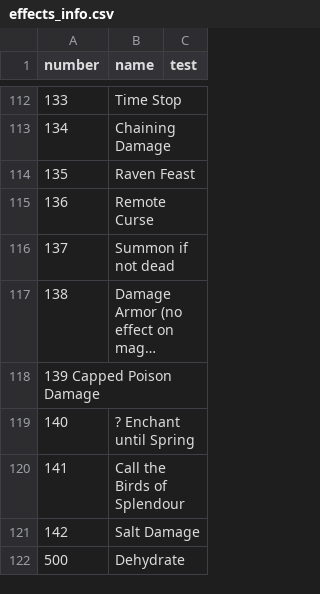
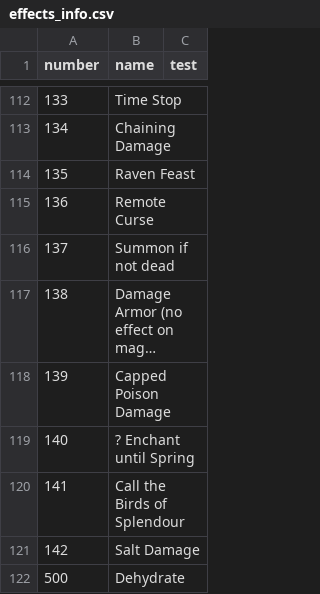
Before and after one commit to larzm42/dom5inspector, a CSV file: gamedata/effects_info.csv, drawn as a sheet; only a part is shown, gaps mark what is left out; long unchanged cells end in …; removed rows and columns are numbered as before the commit, all else as after; the diff names each change by its address in the sheet, - before the commit and + after, or states it on an @@ line.

```diff
--- a/gamedata/effects_info.csv
+++ b/gamedata/effects_info.csv
-row 118: 139 Capped Poison Damage
+row 118: 139 | Capped Poison Damage
```
Also changed, not shown: 2 other files.
